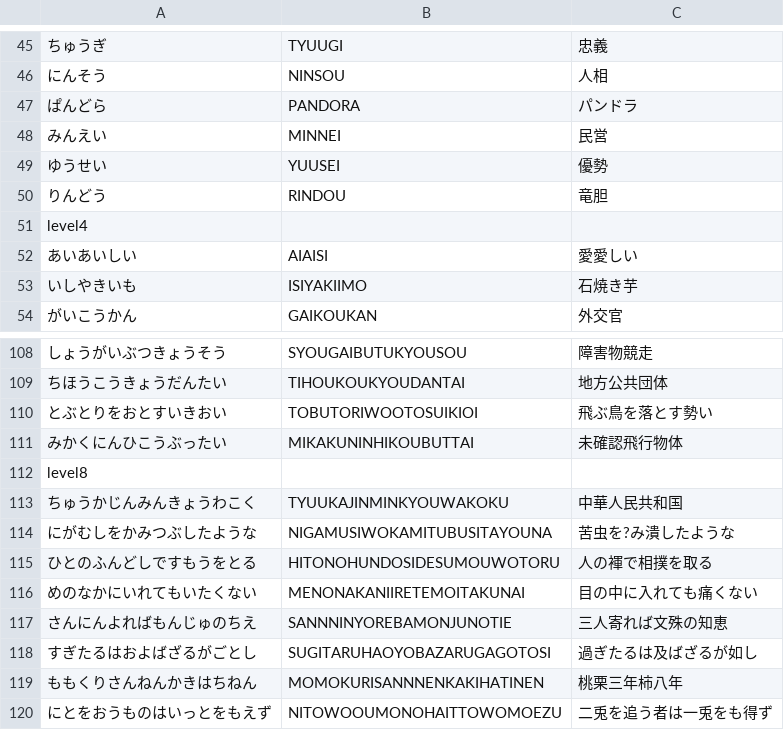
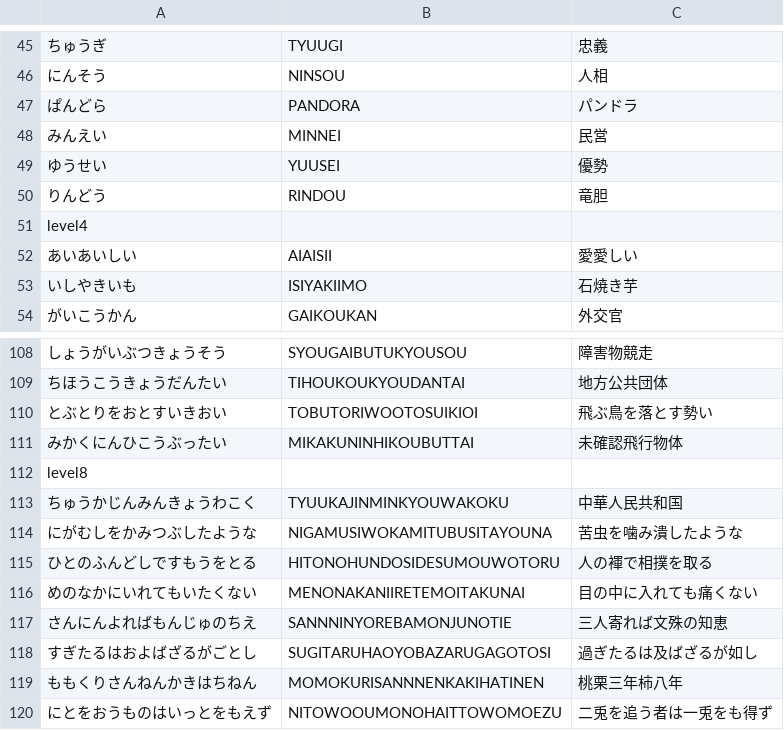
Before and after one commit to sca-nakano-22cge0017/TypingAttack, a CSV file: MoguraTataki/Assets/Resources/Texts.csv, drawn as a sheet; only a part is shown, gaps mark what is left out; the diff names each change by its address in the sheet, - before the commit and + after, or states it on an @@ line.

```diff
--- a/MoguraTataki/Assets/Resources/Texts.csv
+++ b/MoguraTataki/Assets/Resources/Texts.csv
-B52: AIAISI
+B52: AIAISII
-C114: 苦虫を?み潰したような
+C114: 苦虫を噛み潰したような
```
Also changed, not shown: 32 other files.
